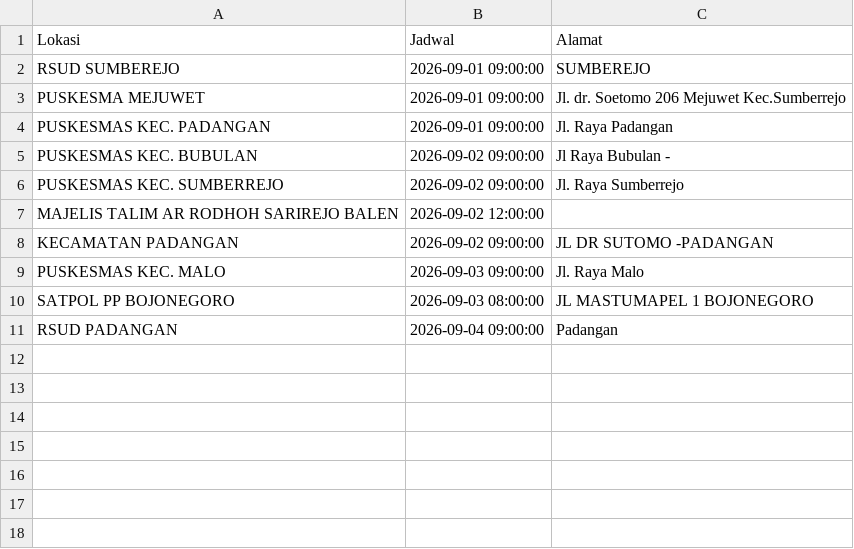
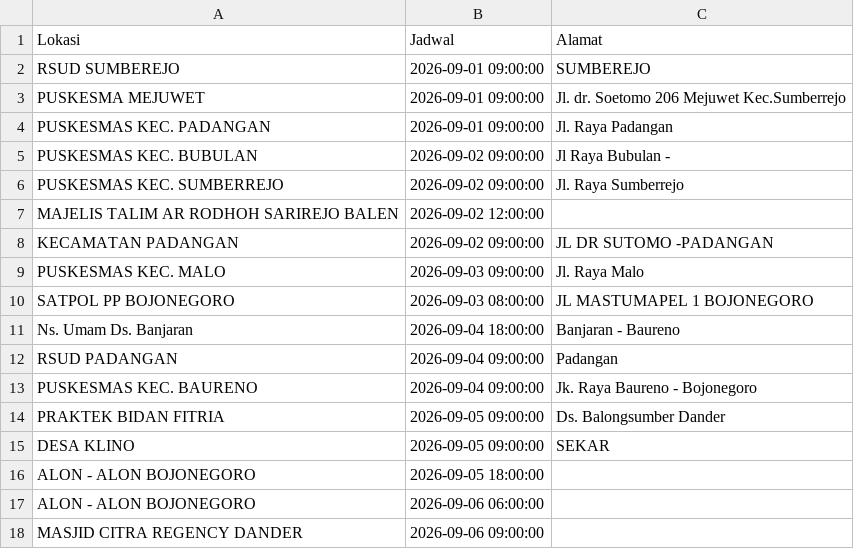
Before and after one commit to uddpmibojonegoro/mobile-unit-schedule, a CSV file: jadwal_mu.csv, drawn as a sheet.

Commit message:
update Sel Sep  1 08:10:01 WIB 2026

```diff
--- a/jadwal_mu.csv
+++ b/jadwal_mu.csv
@@ -10,2 +10,9 @@ Lokasi;Jadwal;Alamat
 "SATPOL PP BOJONEGORO";"2026-09-03 08:00:00";"JL MASTUMAPEL 1 BOJONEGORO"
+"Ns. Umam Ds. Banjaran";"2026-09-04 18:00:00";"Banjaran - Baureno"
 "RSUD PADANGAN";"2026-09-04 09:00:00";Padangan
+"PUSKESMAS KEC. BAURENO ";"2026-09-04 09:00:00";"Jk. Raya Baureno - Bojonegoro"
+"PRAKTEK BIDAN FITRIA";"2026-09-05 09:00:00";"Ds. Balongsumber Dander"
+"DESA KLINO";"2026-09-05 09:00:00";SEKAR
+"ALON - ALON BOJONEGORO";"2026-09-05 18:00:00";
+"ALON - ALON BOJONEGORO";"2026-09-06 06:00:00";
+"MASJID CITRA REGENCY DANDER";"2026-09-06 09:00:00";
```
